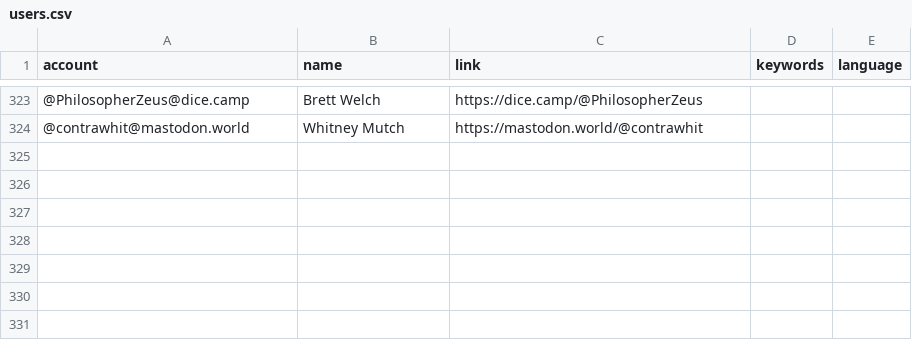
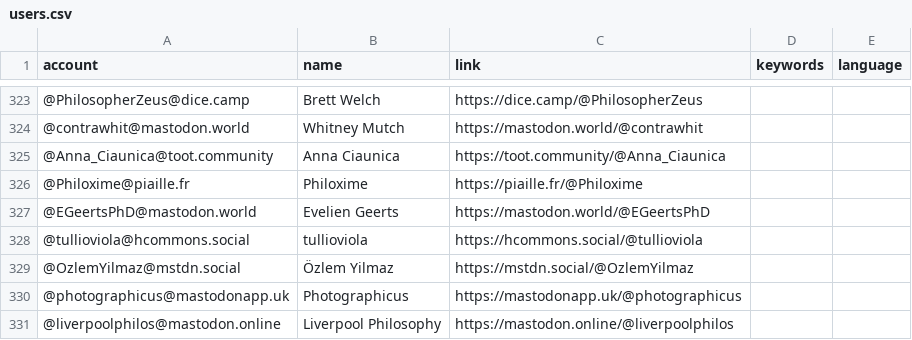
Before and after one commit to eyssette/Mastodon-Philosophy, a CSV file: resources/users.csv, drawn as a sheet; only a part is shown, gaps mark what is left out.

Commit message:
Update users.csv

```diff
--- a/resources/users.csv
+++ b/resources/users.csv
@@ -324 +324,8 @@ account,name,link,keywords,language
 @contrawhit@mastodon.world,Whitney Mutch,https://mastodon.world/@contrawhit
+@Anna_Ciaunica@toot.community,Anna Ciaunica,https://toot.community/@Anna_Ciaunica
+@Philoxime@piaille.fr,Philoxime,https://piaille.fr/@Philoxime
+@EGeertsPhD@mastodon.world,Evelien Geerts,https://mastodon.world/@EGeertsPhD
+@tullioviola@hcommons.social,tullioviola,https://hcommons.social/@tullioviola
+@OzlemYilmaz@mstdn.social,Özlem Yilmaz,https://mstdn.social/@OzlemYilmaz
+@photographicus@mastodonapp.uk,Photographicus,https://mastodonapp.uk/@photographicus
+@liverpoolphilos@mastodon.online,Liverpool Philosophy,https://mastodon.online/@liverpoolphilos
```
